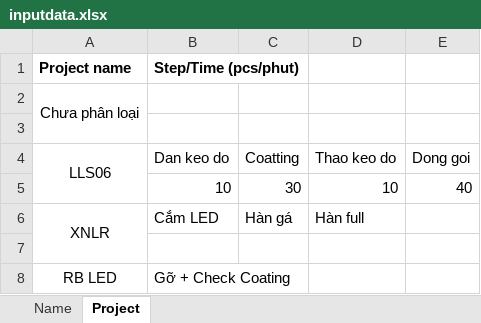
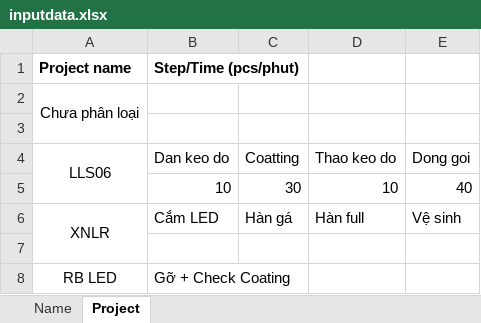
Before and after one commit to NMD555/PCES_Baocao, an Excel workbook: inputdata.xlsx, sheet Project, drawn as a sheet; values as stored, in another font and other column widths than the file's, no borders; the diff names each change by its address in the sheet, - before the commit and + after, or states it on an @@ line.

```diff
--- a/inputdata.xlsx (sheet Project)
+++ b/inputdata.xlsx (sheet Project)
-E6 (Dong goi): (empty)
+E6 (Dong goi): Vệ sinh
```
Also changed, not shown: output_report.xlsx, 3 other files.
